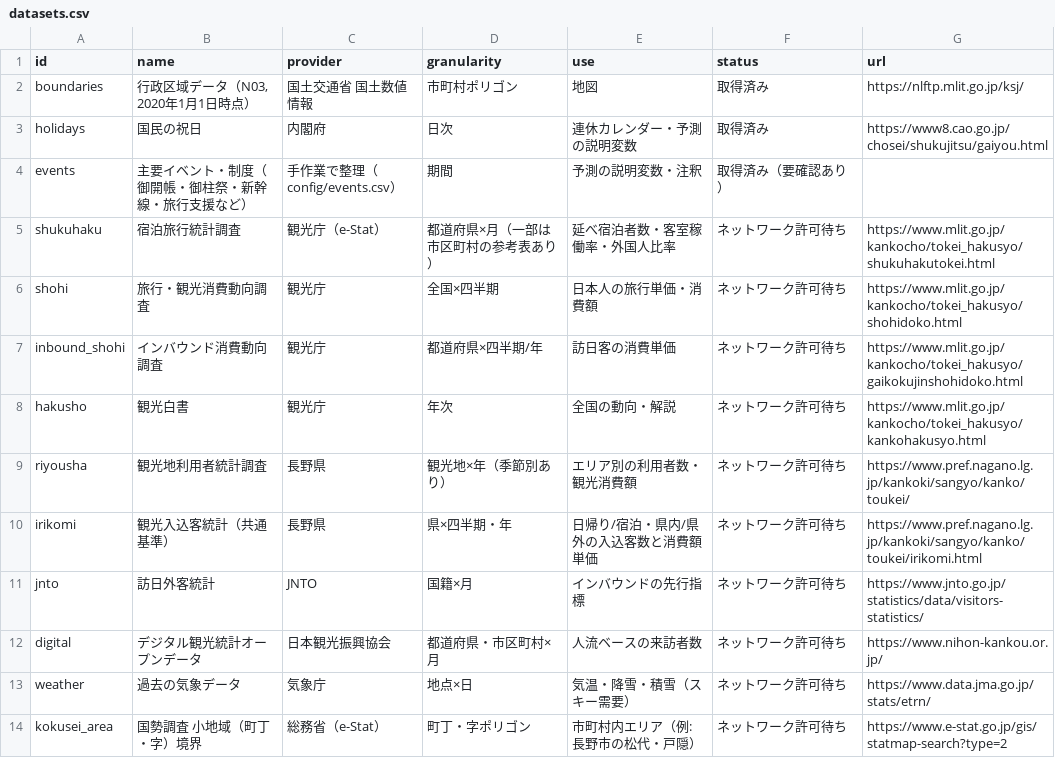
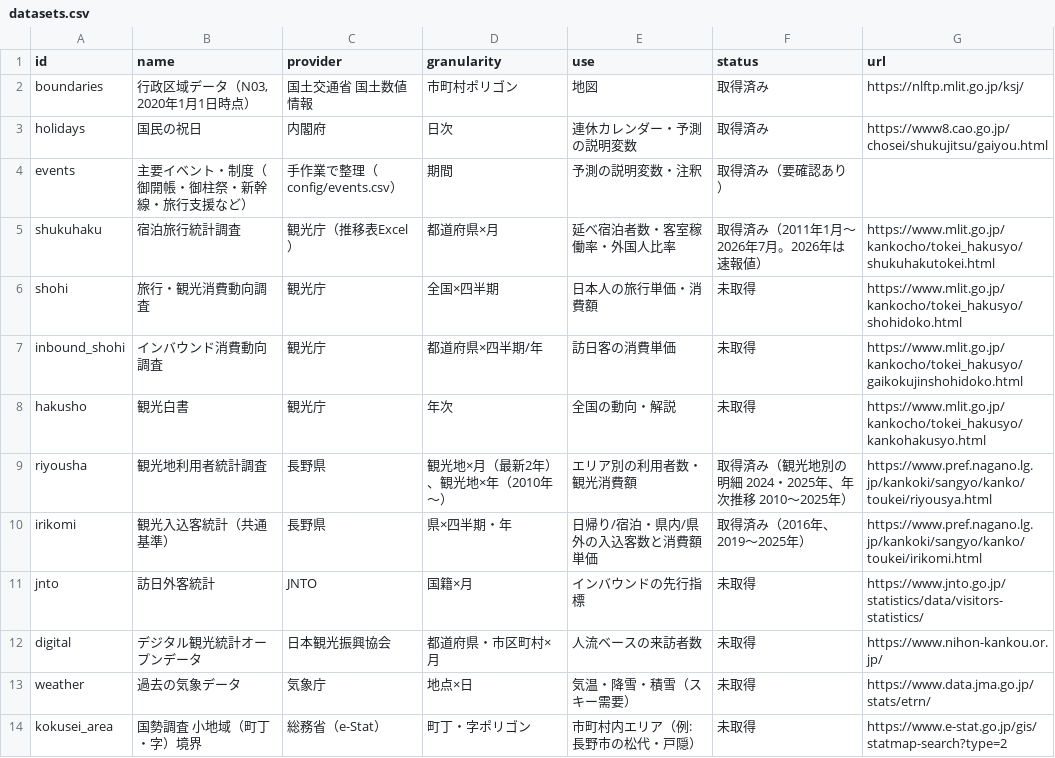
Before and after one commit to kankokei-alt/nagano-dashboard, a CSV file: config/datasets.csv, drawn as a sheet.

```diff
--- a/config/datasets.csv
+++ b/config/datasets.csv
@@ -4,11 +4,11 @@ holidays,国民の祝日,内閣府,日次,連休カレンダー・予測の説
 events,主要イベント・制度（御開帳・御柱祭・新幹線・旅行支援など）,手作業で整理（config/events.csv）,期間,予測の説明変数・注釈,取得済み（要確認あり）,
-shukuhaku,宿泊旅行統計調査,観光庁（e-Stat）,都道府県×月（一部は市区町村の参考表あり）,延べ宿泊者数・客室稼働率・外国人比率,ネットワーク許可待ち,https://www.mlit.go.jp/kankocho/tokei_hakusyo/shukuhakutokei.html
-shohi,旅行・観光消費動向調査,観光庁,全国×四半期,日本人の旅行単価・消費額,ネットワーク許可待ち,https://www.mlit.go.jp/kankocho/tokei_hakusyo/shohidoko.html
-inbound_shohi,インバウンド消費動向調査,観光庁,都道府県×四半期/年,訪日客の消費単価,ネットワーク許可待ち,https://www.mlit.go.jp/kankocho/tokei_hakusyo/gaikokujinshohidoko.html
-hakusho,観光白書,観光庁,年次,全国の動向・解説,ネットワーク許可待ち,https://www.mlit.go.jp/kankocho/tokei_hakusyo/kankohakusyo.html
-riyousha,観光地利用者統計調査,長野県,観光地×年（季節別あり）,エリア別の利用者数・観光消費額,ネットワーク許可待ち,https://www.pref.nagano.lg.jp/kankoki/sangyo/kanko/toukei/
-irikomi,観光入込客統計（共通基準）,長野県,県×四半期・年,日帰り/宿泊・県内/県外の入込客数と消費額単価,ネットワーク許可待ち,https://www.pref.nagano.lg.jp/kankoki/sangyo/kanko/toukei/irikomi.html
-jnto,訪日外客統計,JNTO,国籍×月,インバウンドの先行指標,ネットワーク許可待ち,https://www.jnto.go.jp/statistics/data/visitors-statistics/
-digital,デジタル観光統計オープンデータ,日本観光振興協会,都道府県・市区町村×月,人流ベースの来訪者数,ネットワーク許可待ち,https://www.nihon-kankou.or.jp/
-weather,過去の気象データ,気象庁,地点×日,気温・降雪・積雪（スキー需要）,ネットワーク許可待ち,https://www.data.jma.go.jp/stats/etrn/
-kokusei_area,国勢調査 小地域（町丁・字）境界,総務省（e-Stat）,町丁・字ポリゴン,市町村内エリア（例: 長野市の松代・戸隠）,ネットワーク許可待ち,https://www.e-stat.go.jp/gis/statmap-search?type=2
+shukuhaku,宿泊旅行統計調査,観光庁（推移表Excel）,都道府県×月,延べ宿泊者数・客室稼働率・外国人比率,取得済み（2011年1月〜2026年7月。2026年は速報値）,https://www.mlit.go.jp/kankocho/tokei_hakusyo/shukuhakutokei.html
+shohi,旅行・観光消費動向調査,観光庁,全国×四半期,日本人の旅行単価・消費額,未取得,https://www.mlit.go.jp/kankocho/tokei_hakusyo/shohidoko.html
+inbound_shohi,インバウンド消費動向調査,観光庁,都道府県×四半期/年,訪日客の消費単価,未取得,https://www.mlit.go.jp/kankocho/tokei_hakusyo/gaikokujinshohidoko.html
+hakusho,観光白書,観光庁,年次,全国の動向・解説,未取得,https://www.mlit.go.jp/kankocho/tokei_hakusyo/kankohakusyo.html
+riyousha,観光地利用者統計調査,長野県,観光地×月（最新2年）、観光地×年（2010年〜）,エリア別の利用者数・観光消費額,取得済み（観光地別の明細 2024・2025年、年次推移 2010〜2025年）,https://www.pref.nagano.lg.jp/kankoki/sangyo/kanko/toukei/riyousya.html
+irikomi,観光入込客統計（共通基準）,長野県,県×四半期・年,日帰り/宿泊・県内/県外の入込客数と消費額単価,取得済み（2016年、2019〜2025年）,https://www.pref.nagano.lg.jp/kankoki/sangyo/kanko/toukei/irikomi.html
+jnto,訪日外客統計,JNTO,国籍×月,インバウンドの先行指標,未取得,https://www.jnto.go.jp/statistics/data/visitors-statistics/
+digital,デジタル観光統計オープンデータ,日本観光振興協会,都道府県・市区町村×月,人流ベースの来訪者数,未取得,https://www.nihon-kankou.or.jp/
+weather,過去の気象データ,気象庁,地点×日,気温・降雪・積雪（スキー需要）,未取得,https://www.data.jma.go.jp/stats/etrn/
+kokusei_area,国勢調査 小地域（町丁・字）境界,総務省（e-Stat）,町丁・字ポリゴン,市町村内エリア（例: 長野市の松代・戸隠）,未取得,https://www.e-stat.go.jp/gis/statmap-search?type=2
```
Also changed, not shown: 14 other files.
